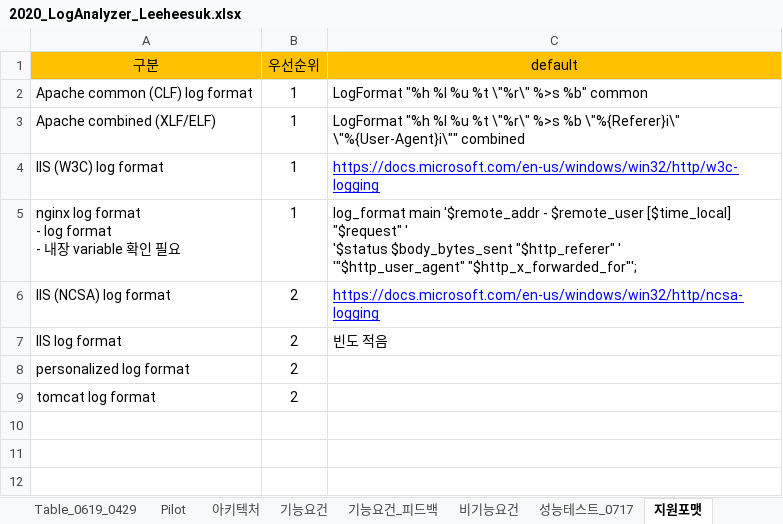
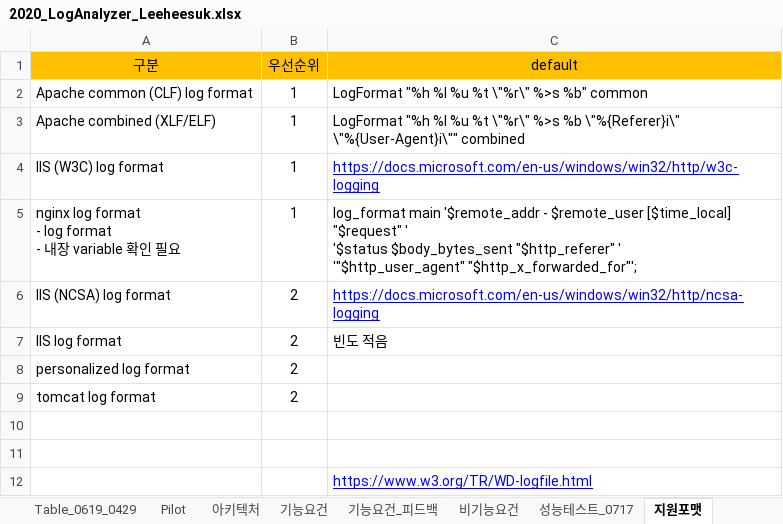
Before and after one commit to kimyd79/elao_codex, an Excel workbook: 2020_LogAnalyzer_Leeheesuk.xlsx, sheet 지원포맷, drawn as a sheet; values as stored, in another font and other column widths than the file's, no borders; the diff names each change by its address in the sheet, - before the commit and + after, or states it on an @@ line.

```diff
--- a/2020_LogAnalyzer_Leeheesuk.xlsx (sheet 지원포맷)
+++ b/2020_LogAnalyzer_Leeheesuk.xlsx (sheet 지원포맷)
+row 10: (empty)
+row 11: (empty)
+row 12:  |  | https://www.w3.org/TR/WD-logfile.html
```
Also changed, not shown: sheet 로그로맷 항목설명, sheet 기능요건_피드백, 2 other files.
